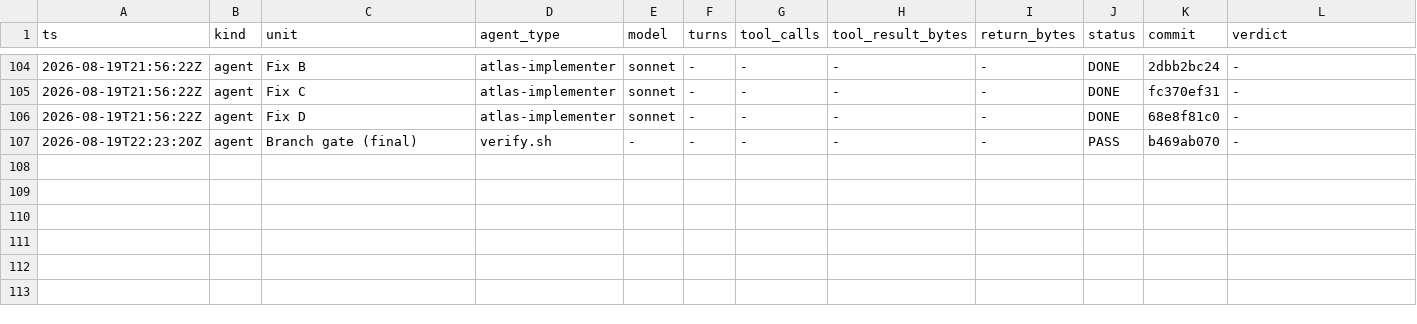
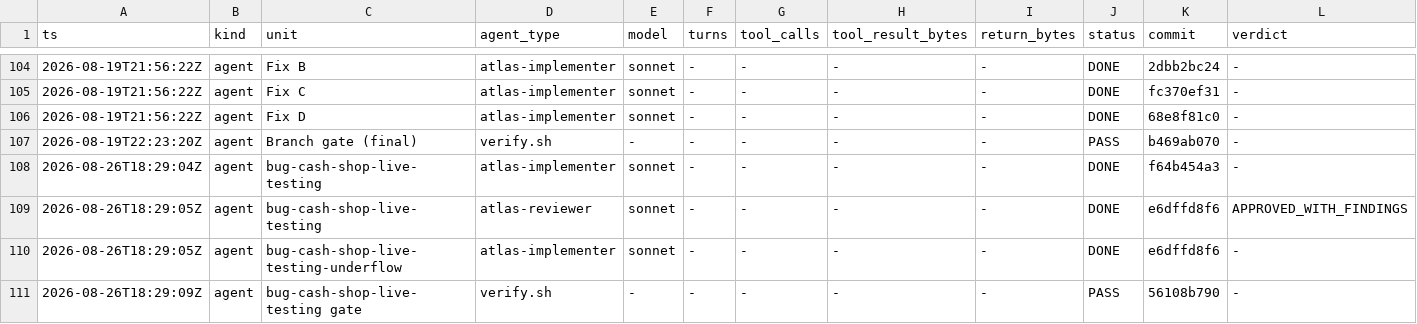
Before and after one commit to Chronicle20/atlas, a TSV file: docs/tasks/task-240-cash-shop-stub-operations/agent-ledger.tsv, drawn as a sheet; only a part is shown, gaps mark what is left out; rows hold the shown columns only; the diff names each change by its address in the sheet, - before the commit and + after, or states it on an @@ line.

```diff
--- a/docs/tasks/task-240-cash-shop-stub-operations/agent-ledger.tsv
+++ b/docs/tasks/task-240-cash-shop-stub-operations/agent-ledger.tsv
+row 108: 2026-08-26T18:29:04Z | agent | bug-cash-shop-live-testing | atlas-implementer | sonnet | - | - | - | - | DONE | f64b454a3 | -
+row 109: 2026-08-26T18:29:05Z | agent | bug-cash-shop-live-testing | atlas-reviewer | sonnet | - | - | - | - | DONE | e6dffd8f6 | APPROVED_WITH_FINDINGS
+row 110: 2026-08-26T18:29:05Z | agent | bug-cash-shop-live-testing-underflow | atlas-implementer | sonnet | - | - | - | - | DONE | e6dffd8f6 | -
+row 111: 2026-08-26T18:29:09Z | agent | bug-cash-shop-live-testing gate | verify.sh | - | - | - | - | - | PASS | 56108b790 | -
```
Also changed, not shown: 1 other file.
